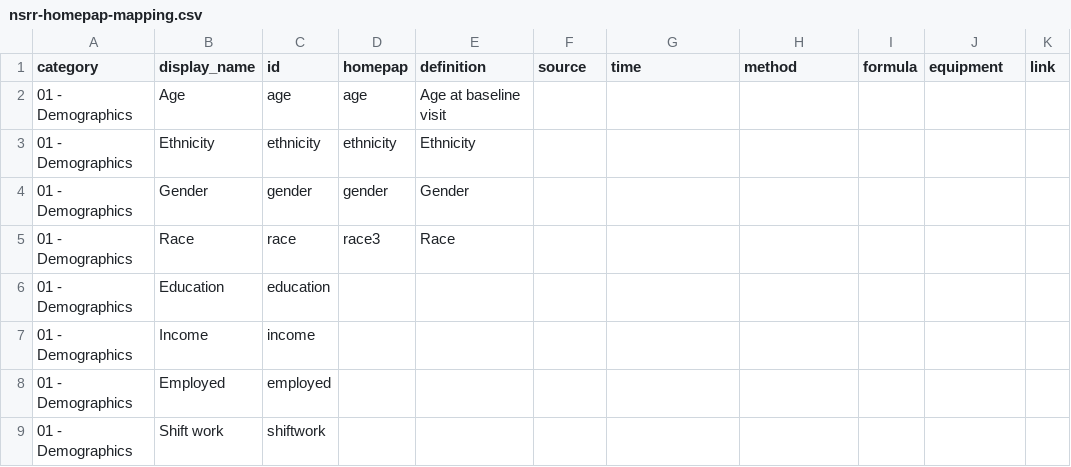
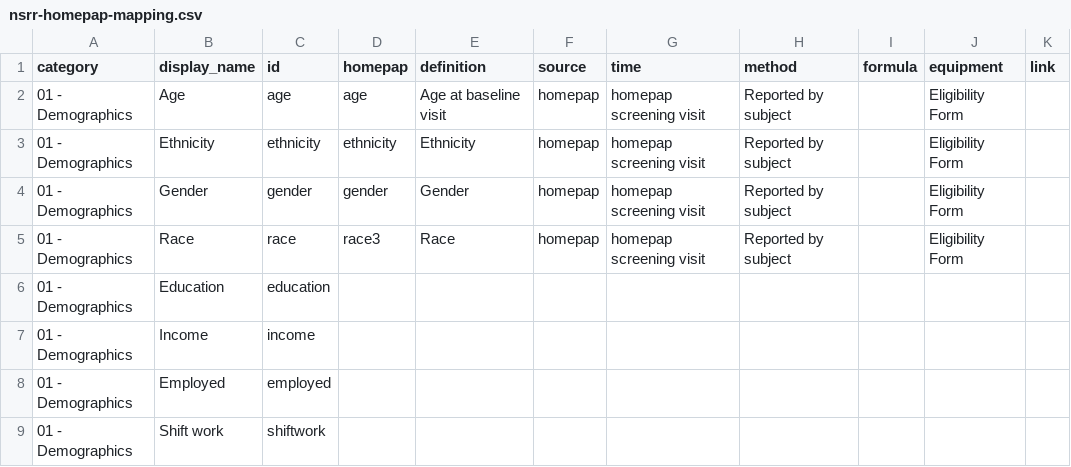
Before and after one commit to licongcui/nsrr-cross-cohort-mapping, a CSV file: mappings/nsrr-homepap-mapping.csv, drawn as a sheet; only a part is shown.

Commit message:
Updated homepap mappings

```diff
--- a/mappings/nsrr-homepap-mapping.csv
+++ b/mappings/nsrr-homepap-mapping.csv
@@ -1,6 +1,6 @@
 category,display_name,id,homepap,definition,source,time,method,formula,equipment,link
-01 - Demographics,Age,age,age,Age at baseline visit,,,,,,
-01 - Demographics,Ethnicity,ethnicity,ethnicity,Ethnicity,,,,,,
-01 - Demographics,Gender,gender,gender,Gender,,,,,,
-01 - Demographics,Race,race,race3,Race,,,,,,
+01 - Demographics,Age,age,age,Age at baseline visit,homepap,homepap screening visit,Reported by subject,,Eligibility Form,
+01 - Demographics,Ethnicity,ethnicity,ethnicity,Ethnicity,homepap,homepap screening visit,Reported by subject,,Eligibility Form,
+01 - Demographics,Gender,gender,gender,Gender,homepap,homepap screening visit,Reported by subject,,Eligibility Form,
+01 - Demographics,Race,race,race3,Race,homepap,homepap screening visit,Reported by subject,,Eligibility Form,
 01 - Demographics,Education,education,,,,,,,,
```
